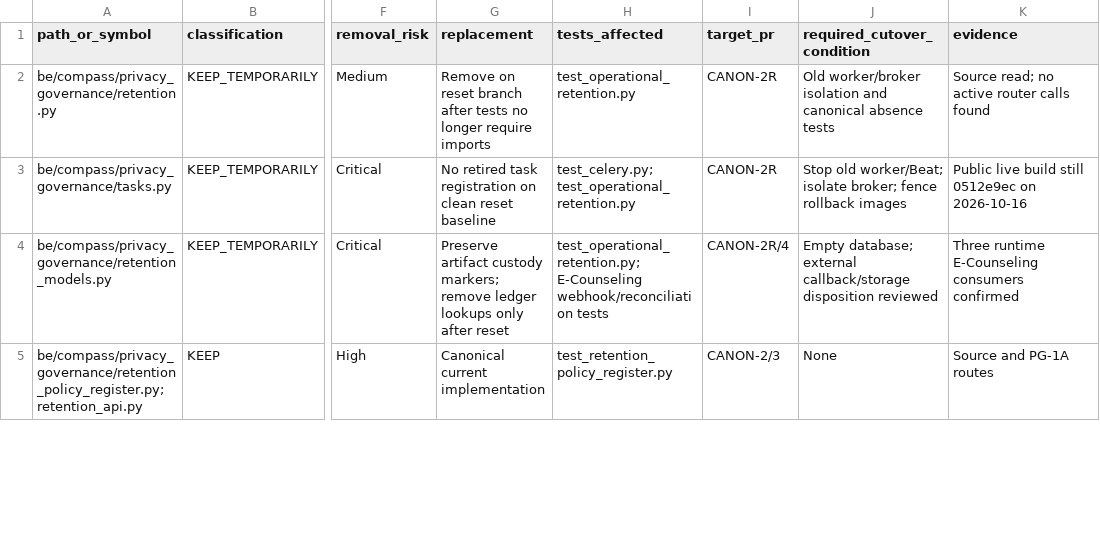
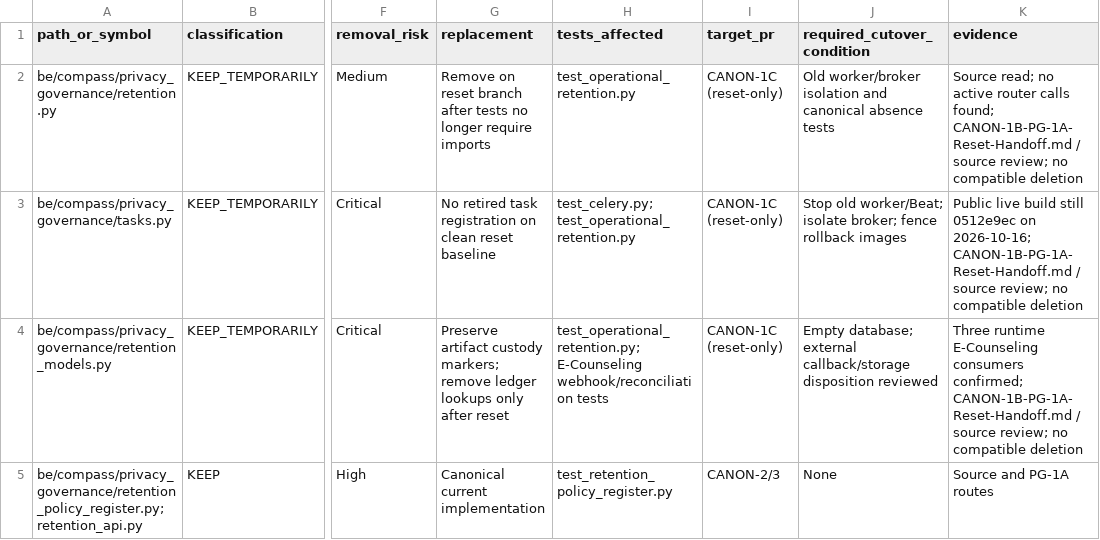
Before and after one commit to ils12058/COMPASS, a CSV file: outputs/canon-1/CANON-1-Removal-Matrix.csv, drawn as a sheet; only a part is shown, gaps mark what is left out; the diff covers the shown part only; the diff names each change by its address in the sheet, - before the commit and + after, or states it on an @@ line.

Commit message:
refactor(compass): canonicalize full-stack code and stabilize browser regressions (CANON-1B)

```diff
--- a/outputs/canon-1/CANON-1-Removal-Matrix.csv
+++ b/outputs/canon-1/CANON-1-Removal-Matrix.csv
-I2:I3 (target_pr): CANON-2R
+I2:I3 (target_pr): CANON-1C (reset-only)
-K2 (evidence): …router calls found
+K2 (evidence): …router calls found; CANON-1B-PG-1A-Reset-Handoff.md / source review; no compatible deletion
-K3 (evidence): …0512e9ec on 2026-10-16
+K3 (evidence): …0512e9ec on 2026-10-16; CANON-1B-PG-1A-Reset-Handoff.md / source review; no compatible deletion
-I4 (target_pr): CANON-2R/4
+I4 (target_pr): CANON-1C (reset-only)
-K4 (evidence): …E-Counseling consumers confirmed
+K4 (evidence): …E-Counseling consumers confirmed; CANON-1B-PG-1A-Reset-Handoff.md / source review; no compatible deletion
```
Also changed, not shown: 4 added rows and 32 edited cells elsewhere in this file, 49 other files.
